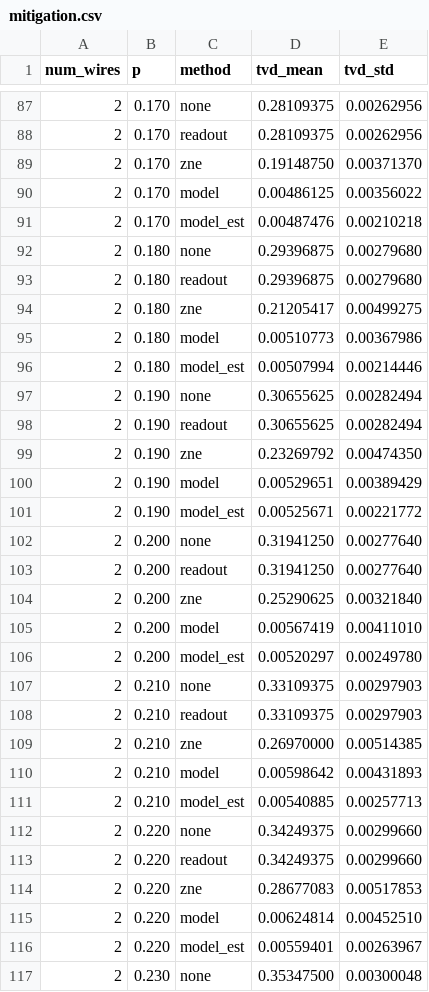
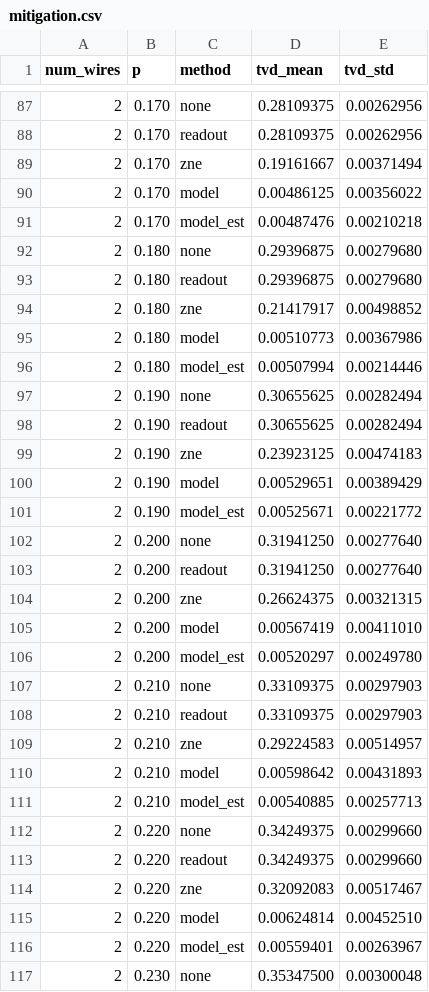
Before and after one commit to xia1314tong/quantum-circuit-studio, a CSV file: experiments/results/mitigation.csv, drawn as a sheet; only a part is shown, gaps mark what is left out; the diff covers the shown part only.

```diff
--- a/experiments/results/mitigation.csv
+++ b/experiments/results/mitigation.csv
@@ -88,3 +88,3 @@ num_wires,p,method,tvd_mean,tvd_std
 2,0.170,readout,0.28109375,0.00262956
-2,0.170,zne,0.19148750,0.00371370
+2,0.170,zne,0.19161667,0.00371494
 2,0.170,model,0.00486125,0.00356022
@@ -93,3 +93,3 @@ num_wires,p,method,tvd_mean,tvd_std
 2,0.180,readout,0.29396875,0.00279680
-2,0.180,zne,0.21205417,0.00499275
+2,0.180,zne,0.21417917,0.00498852
 2,0.180,model,0.00510773,0.00367986
@@ -98,3 +98,3 @@ num_wires,p,method,tvd_mean,tvd_std
 2,0.190,readout,0.30655625,0.00282494
-2,0.190,zne,0.23269792,0.00474350
+2,0.190,zne,0.23923125,0.00474183
 2,0.190,model,0.00529651,0.00389429
@@ -103,3 +103,3 @@ num_wires,p,method,tvd_mean,tvd_std
 2,0.200,readout,0.31941250,0.00277640
-2,0.200,zne,0.25290625,0.00321840
+2,0.200,zne,0.26624375,0.00321315
 2,0.200,model,0.00567419,0.00411010
@@ -108,3 +108,3 @@ num_wires,p,method,tvd_mean,tvd_std
 2,0.210,readout,0.33109375,0.00297903
-2,0.210,zne,0.26970000,0.00514385
+2,0.210,zne,0.29224583,0.00514957
 2,0.210,model,0.00598642,0.00431893
@@ -113,3 +113,3 @@ num_wires,p,method,tvd_mean,tvd_std
 2,0.220,readout,0.34249375,0.00299660
-2,0.220,zne,0.28677083,0.00517853
+2,0.220,zne,0.32092083,0.00517467
 2,0.220,model,0.00624814,0.00452510
```
Also changed, not shown: 100 edited cells elsewhere in this file, 16 other files.
